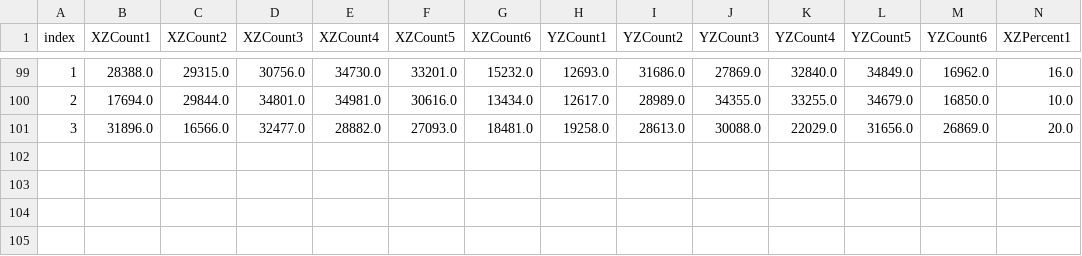
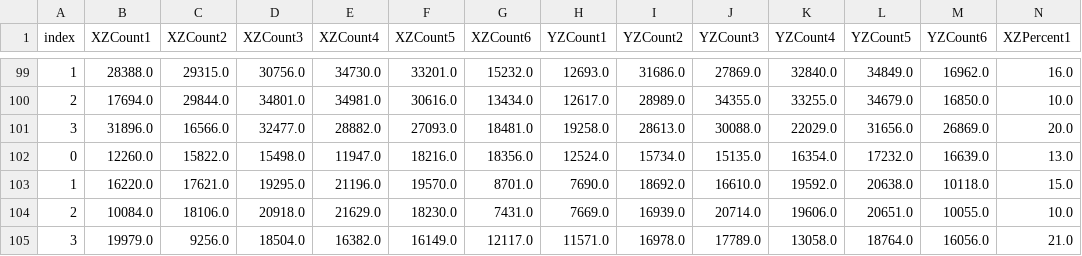
Before and after one commit to antonioiuliano2/crc_statistics, a CSV file: lngs_database.csv, drawn as a sheet; only a part is shown, gaps mark what is left out; rows hold the shown columns only; the diff names each change by its address in the sheet, - before the commit and + after, or states it on an @@ line.

```diff
--- a/lngs_database.csv
+++ b/lngs_database.csv
+row 102: 0 | 12260.0 | 15822.0 | 15498.0 | 11947.0 | 18216.0 | 18356.0 | 12524.0 | 15734.0 | 15135.0 | 16354.0 | 17232.0 | 16639.0 | 13.0
+row 103: 1 | 16220.0 | 17621.0 | 19295.0 | 21196.0 | 19570.0 | 8701.0 | 7690.0 | 18692.0 | 16610.0 | 19592.0 | 20638.0 | 10118.0 | 15.0
+row 104: 2 | 10084.0 | 18106.0 | 20918.0 | 21629.0 | 18230.0 | 7431.0 | 7669.0 | 16939.0 | 20714.0 | 19606.0 | 20651.0 | 10055.0 | 10.0
+row 105: 3 | 19979.0 | 9256.0 | 18504.0 | 16382.0 | 16149.0 | 12117.0 | 11571.0 | 16978.0 | 17789.0 | 13058.0 | 18764.0 | 16056.0 | 21.0
```
Also changed, not shown: roma3_database.csv, sarrocchi_database.csv.
